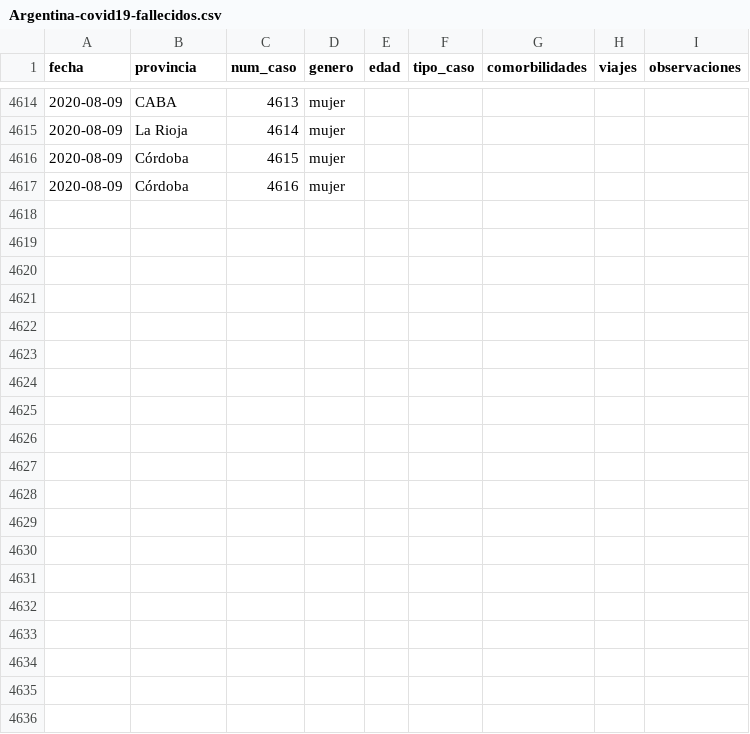
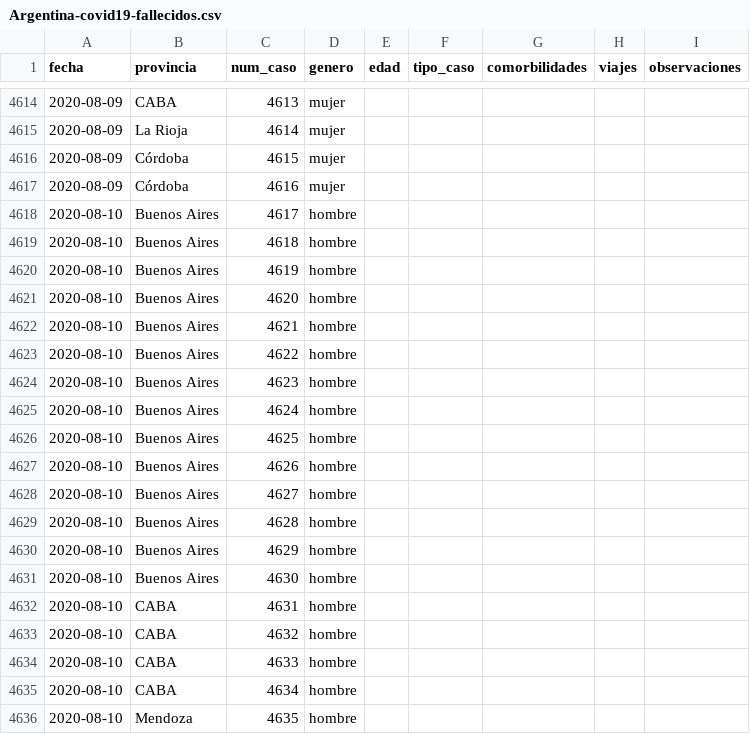
Before and after one commit to lucia15/Database-Covid19-Argentina, a CSV file: Argentina-covid19-fallecidos.csv, drawn as a sheet; only a part is shown, gaps mark what is left out; the diff covers the shown part only.

```diff
--- a/Argentina-covid19-fallecidos.csv
+++ b/Argentina-covid19-fallecidos.csv
@@ -4617 +4617,20 @@ fecha,provincia,num_caso,genero,edad,tipo_caso,comorbilidades,viajes,observacion
 2020-08-09,Córdoba,4616,mujer,,,,,
+2020-08-10,Buenos Aires,4617,hombre,,,,,
+2020-08-10,Buenos Aires,4618,hombre,,,,,
+2020-08-10,Buenos Aires,4619,hombre,,,,,
+2020-08-10,Buenos Aires,4620,hombre,,,,,
+2020-08-10,Buenos Aires,4621,hombre,,,,,
+2020-08-10,Buenos Aires,4622,hombre,,,,,
+2020-08-10,Buenos Aires,4623,hombre,,,,,
+2020-08-10,Buenos Aires,4624,hombre,,,,,
+2020-08-10,Buenos Aires,4625,hombre,,,,,
+2020-08-10,Buenos Aires,4626,hombre,,,,,
+2020-08-10,Buenos Aires,4627,hombre,,,,,
+2020-08-10,Buenos Aires,4628,hombre,,,,,
+2020-08-10,Buenos Aires,4629,hombre,,,,,
+2020-08-10,Buenos Aires,4630,hombre,,,,,
+2020-08-10,CABA,4631,hombre,,,,,
+2020-08-10,CABA,4632,hombre,,,,,
+2020-08-10,CABA,4633,hombre,,,,,
+2020-08-10,CABA,4634,hombre,,,,,
+2020-08-10,Mendoza,4635,hombre,,,,,
```
Also changed, not shown: 9 added rows elsewhere in this file, Argentina-covid19-por-provincia.csv, Argentina-covid19.csv.
